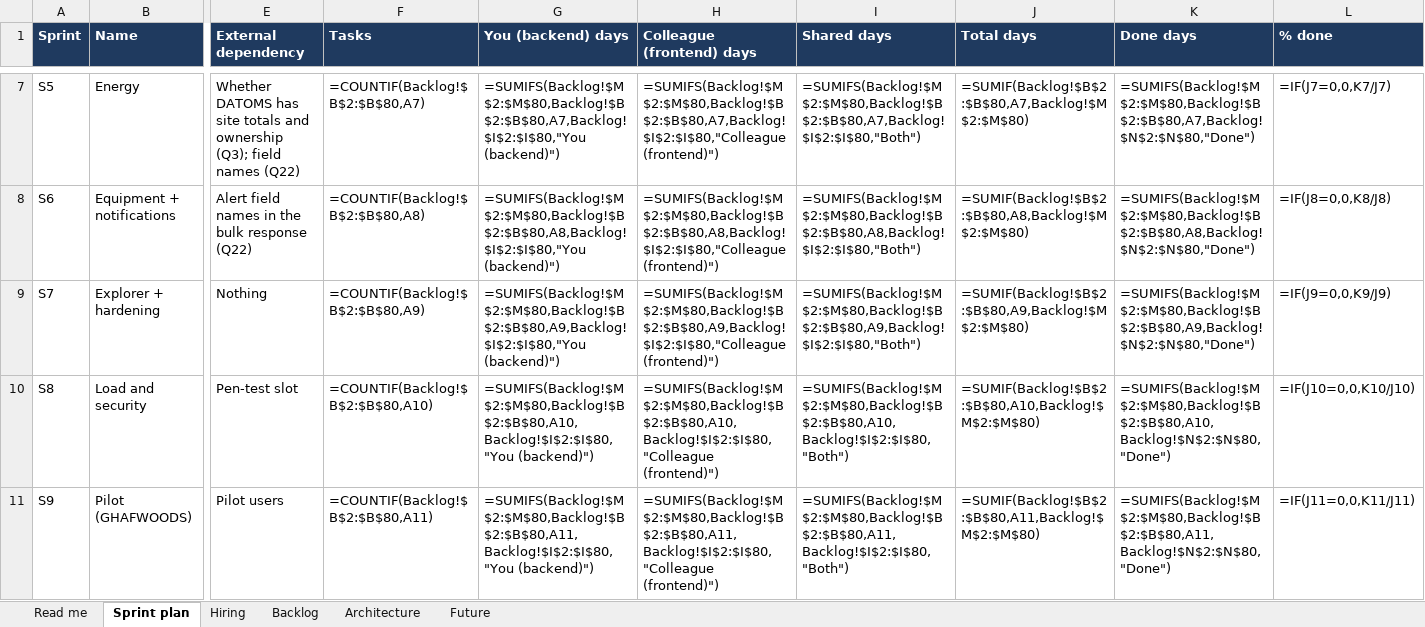
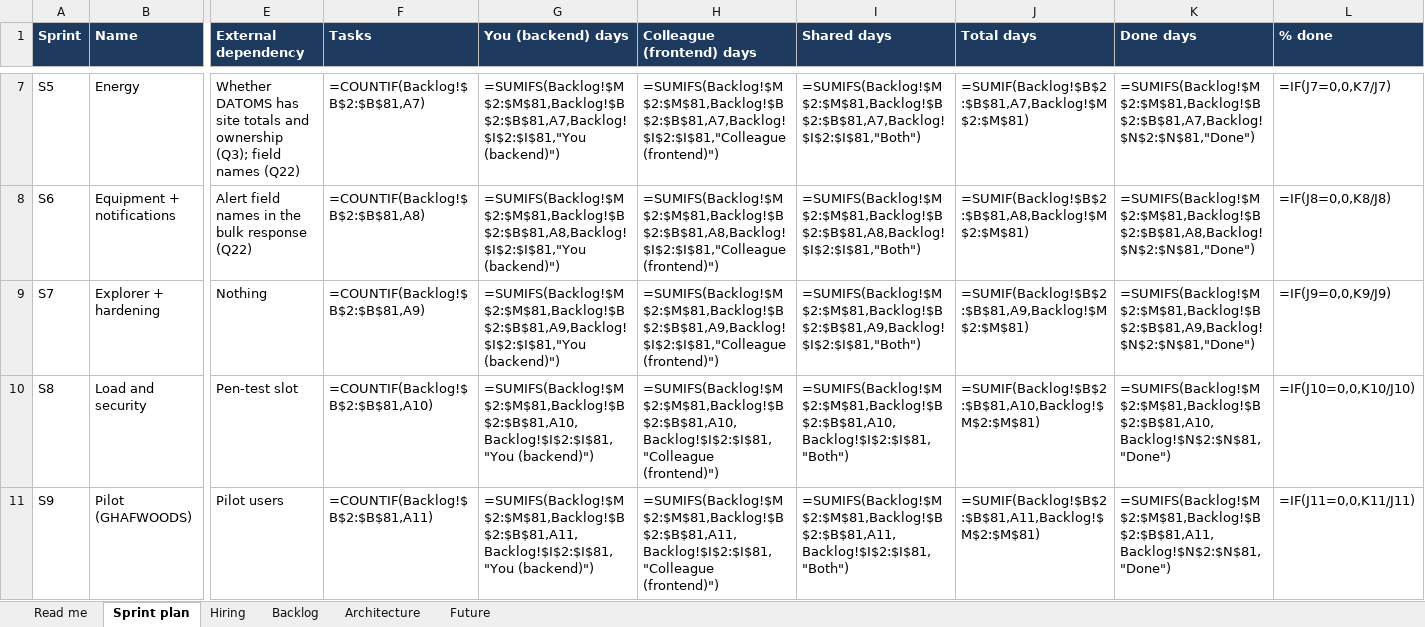
Before and after one commit to Ahmed84Abdulsattar/Nexus, an Excel workbook: docs/source/Nexus_Phase1_Sprint_Plan.xlsx, sheet Sprint plan, drawn as a sheet; only a part is shown, gaps mark what is left out; values as stored, in another font and other column widths than the file's, no borders; formulas without a stored value are shown as written; the diff covers the shown part only; the diff names each change by its address in the sheet, - before the commit and + after, or states it on an @@ line.

```diff
--- a/docs/source/Nexus_Phase1_Sprint_Plan.xlsx (sheet Sprint plan)
+++ b/docs/source/Nexus_Phase1_Sprint_Plan.xlsx (sheet Sprint plan)
-F7 (Tasks): =COUNTIF(Backlog!$B$2:$B$80,A7)
+F7 (Tasks): =COUNTIF(Backlog!$B$2:$B$81,A7)
-G7 (You (backend) days): =SUMIFS(Backlog!$M$2:$M$80,Backlog!$B$2:$B$80,A7,Backlog!$I$2:$I$80,"You (backend)")
+G7 (You (backend) days): =SUMIFS(Backlog!$M$2:$M$81,Backlog!$B$2:$B$81,A7,Backlog!$I$2:$I$81,"You (backend)")
-H7 (Colleague (frontend) days): =SUMIFS(Backlog!$M$2:$M$80,Backlog!$B$2:$B$80,A7,Backlog!$I$2:$I$80,"Colleague (frontend)")
+H7 (Colleague (frontend) days): =SUMIFS(Backlog!$M$2:$M$81,Backlog!$B$2:$B$81,A7,Backlog!$I$2:$I$81,"Colleague (frontend)")
-I7 (Shared days): =SUMIFS(Backlog!$M$2:$M$80,Backlog!$B$2:$B$80,A7,Backlog!$I$2:$I$80,"Both")
+I7 (Shared days): =SUMIFS(Backlog!$M$2:$M$81,Backlog!$B$2:$B$81,A7,Backlog!$I$2:$I$81,"Both")
-J7 (Total days): =SUMIF(Backlog!$B$2:$B$80,A7,Backlog!$M$2:$M$80)
+J7 (Total days): =SUMIF(Backlog!$B$2:$B$81,A7,Backlog!$M$2:$M$81)
-K7 (Done days): =SUMIFS(Backlog!$M$2:$M$80,Backlog!$B$2:$B$80,A7,Backlog!$N$2:$N$80,"Done")
+K7 (Done days): =SUMIFS(Backlog!$M$2:$M$81,Backlog!$B$2:$B$81,A7,Backlog!$N$2:$N$81,"Done")
-F8 (Tasks): =COUNTIF(Backlog!$B$2:$B$80,A8)
+F8 (Tasks): =COUNTIF(Backlog!$B$2:$B$81,A8)
-G8 (You (backend) days): =SUMIFS(Backlog!$M$2:$M$80,Backlog!$B$2:$B$80,A8,Backlog!$I$2:$I$80,"You (backend)")
+G8 (You (backend) days): =SUMIFS(Backlog!$M$2:$M$81,Backlog!$B$2:$B$81,A8,Backlog!$I$2:$I$81,"You (backend)")
-H8 (Colleague (frontend) days): =SUMIFS(Backlog!$M$2:$M$80,Backlog!$B$2:$B$80,A8,Backlog!$I$2:$I$80,"Colleague (frontend)")
+H8 (Colleague (frontend) days): =SUMIFS(Backlog!$M$2:$M$81,Backlog!$B$2:$B$81,A8,Backlog!$I$2:$I$81,"Colleague (frontend)")
-I8 (Shared days): =SUMIFS(Backlog!$M$2:$M$80,Backlog!$B$2:$B$80,A8,Backlog!$I$2:$I$80,"Both")
+I8 (Shared days): =SUMIFS(Backlog!$M$2:$M$81,Backlog!$B$2:$B$81,A8,Backlog!$I$2:$I$81,"Both")
-J8 (Total days): =SUMIF(Backlog!$B$2:$B$80,A8,Backlog!$M$2:$M$80)
+J8 (Total days): =SUMIF(Backlog!$B$2:$B$81,A8,Backlog!$M$2:$M$81)
-K8 (Done days): =SUMIFS(Backlog!$M$2:$M$80,Backlog!$B$2:$B$80,A8,Backlog!$N$2:$N$80,"Done")
+K8 (Done days): =SUMIFS(Backlog!$M$2:$M$81,Backlog!$B$2:$B$81,A8,Backlog!$N$2:$N$81,"Done")
-F9 (Tasks): =COUNTIF(Backlog!$B$2:$B$80,A9)
+F9 (Tasks): =COUNTIF(Backlog!$B$2:$B$81,A9)
-G9 (You (backend) days): =SUMIFS(Backlog!$M$2:$M$80,Backlog!$B$2:$B$80,A9,Backlog!$I$2:$I$80,"You (backend)")
+G9 (You (backend) days): =SUMIFS(Backlog!$M$2:$M$81,Backlog!$B$2:$B$81,A9,Backlog!$I$2:$I$81,"You (backend)")
-H9 (Colleague (frontend) days): =SUMIFS(Backlog!$M$2:$M$80,Backlog!$B$2:$B$80,A9,Backlog!$I$2:$I$80,"Colleague (frontend)")
+H9 (Colleague (frontend) days): =SUMIFS(Backlog!$M$2:$M$81,Backlog!$B$2:$B$81,A9,Backlog!$I$2:$I$81,"Colleague (frontend)")
-I9 (Shared days): =SUMIFS(Backlog!$M$2:$M$80,Backlog!$B$2:$B$80,A9,Backlog!$I$2:$I$80,"Both")
+I9 (Shared days): =SUMIFS(Backlog!$M$2:$M$81,Backlog!$B$2:$B$81,A9,Backlog!$I$2:$I$81,"Both")
-J9 (Total days): =SUMIF(Backlog!$B$2:$B$80,A9,Backlog!$M$2:$M$80)
+J9 (Total days): =SUMIF(Backlog!$B$2:$B$81,A9,Backlog!$M$2:$M$81)
-K9 (Done days): =SUMIFS(Backlog!$M$2:$M$80,Backlog!$B$2:$B$80,A9,Backlog!$N$2:$N$80,"Done")
+K9 (Done days): =SUMIFS(Backlog!$M$2:$M$81,Backlog!$B$2:$B$81,A9,Backlog!$N$2:$N$81,"Done")
-F10 (Tasks): =COUNTIF(Backlog!$B$2:$B$80,A10)
+F10 (Tasks): =COUNTIF(Backlog!$B$2:$B$81,A10)
-G10 (You (backend) days): =SUMIFS(Backlog!$M$2:$M$80,Backlog!$B$2:$B$80,A10,Backlog!$I$2:$I$80,"You (backend)")
+G10 (You (backend) days): =SUMIFS(Backlog!$M$2:$M$81,Backlog!$B$2:$B$81,A10,Backlog!$I$2:$I$81,"You (backend)")
-H10 (Colleague (frontend) days): =SUMIFS(Backlog!$M$2:$M$80,Backlog!$B$2:$B$80,A10,Backlog!$I$2:$I$80,"Colleague (frontend)")
+H10 (Colleague (frontend) days): =SUMIFS(Backlog!$M$2:$M$81,Backlog!$B$2:$B$81,A10,Backlog!$I$2:$I$81,"Colleague (frontend)")
-I10 (Shared days): =SUMIFS(Backlog!$M$2:$M$80,Backlog!$B$2:$B$80,A10,Backlog!$I$2:$I$80,"Both")
+I10 (Shared days): =SUMIFS(Backlog!$M$2:$M$81,Backlog!$B$2:$B$81,A10,Backlog!$I$2:$I$81,"Both")
-J10 (Total days): =SUMIF(Backlog!$B$2:$B$80,A10,Backlog!$M$2:$M$80)
+J10 (Total days): =SUMIF(Backlog!$B$2:$B$81,A10,Backlog!$M$2:$M$81)
-K10 (Done days): =SUMIFS(Backlog!$M$2:$M$80,Backlog!$B$2:$B$80,A10,Backlog!$N$2:$N$80,"Done")
+K10 (Done days): =SUMIFS(Backlog!$M$2:$M$81,Backlog!$B$2:$B$81,A10,Backlog!$N$2:$N$81,"Done")
-F11 (Tasks): =COUNTIF(Backlog!$B$2:$B$80,A11)
+F11 (Tasks): =COUNTIF(Backlog!$B$2:$B$81,A11)
-G11 (You (backend) days): =SUMIFS(Backlog!$M$2:$M$80,Backlog!$B$2:$B$80,A11,Backlog!$I$2:$I$80,"You (backend)")
+G11 (You (backend) days): =SUMIFS(Backlog!$M$2:$M$81,Backlog!$B$2:$B$81,A11,Backlog!$I$2:$I$81,"You (backend)")
-H11 (Colleague (frontend) days): =SUMIFS(Backlog!$M$2:$M$80,Backlog!$B$2:$B$80,A11,Backlog!$I$2:$I$80,"Colleague (frontend)")
+H11 (Colleague (frontend) days): =SUMIFS(Backlog!$M$2:$M$81,Backlog!$B$2:$B$81,A11,Backlog!$I$2:$I$81,"Colleague (frontend)")
-I11 (Shared days): =SUMIFS(Backlog!$M$2:$M$80,Backlog!$B$2:$B$80,A11,Backlog!$I$2:$I$80,"Both")
+I11 (Shared days): =SUMIFS(Backlog!$M$2:$M$81,Backlog!$B$2:$B$81,A11,Backlog!$I$2:$I$81,"Both")
-J11 (Total days): =SUMIF(Backlog!$B$2:$B$80,A11,Backlog!$M$2:$M$80)
+J11 (Total days): =SUMIF(Backlog!$B$2:$B$81,A11,Backlog!$M$2:$M$81)
-K11 (Done days): =SUMIFS(Backlog!$M$2:$M$80,Backlog!$B$2:$B$80,A11,Backlog!$N$2:$N$80,"Done")
+K11 (Done days): =SUMIFS(Backlog!$M$2:$M$81,Backlog!$B$2:$B$81,A11,Backlog!$N$2:$N$81,"Done")
```
Also changed, not shown: 36 edited cells elsewhere in this sheet, sheet Backlog, sheet Hiring, 11 other files.
